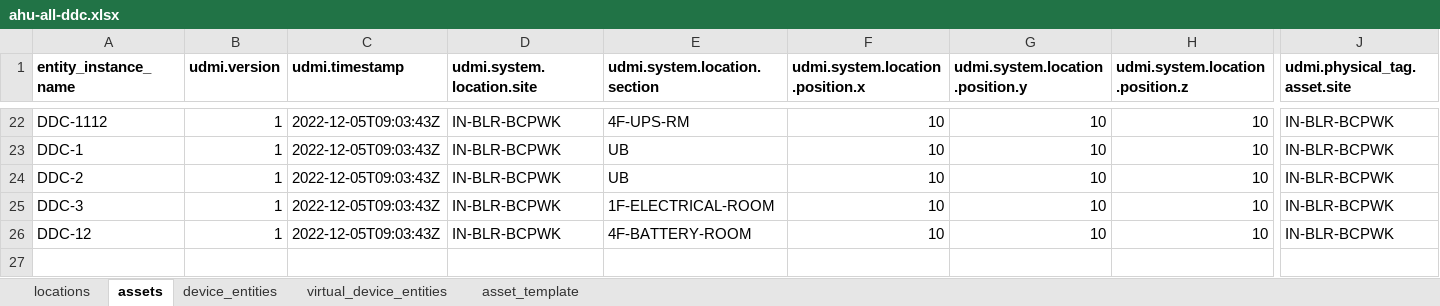
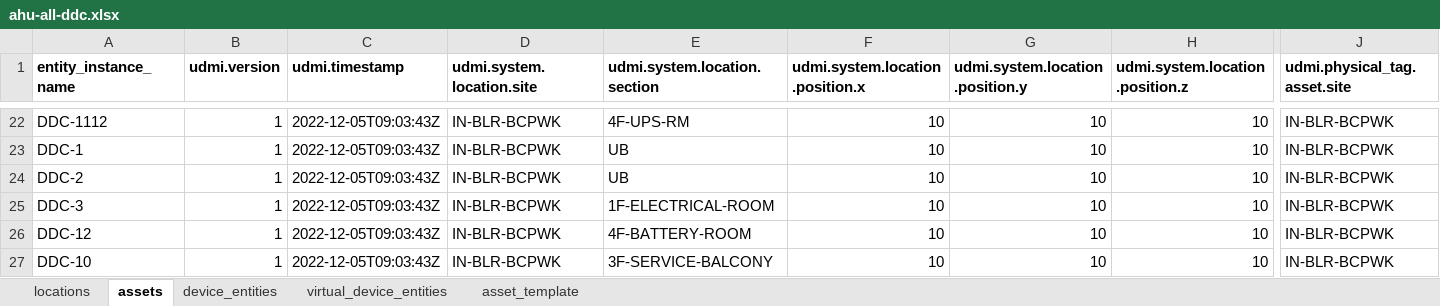
Before and after one commit to darshanjain12/KYOTO-W-BOS, an Excel workbook: UDMI-CREATION/EASY-IO/DDCS/ahu-all-ddc.xlsx, sheet assets, drawn as a sheet; only a part is shown, gaps mark what is left out; values as stored, in another font and other column widths than the file's, no borders; rows hold the shown columns only; the diff names each change by its address in the sheet, - before the commit and + after, or states it on an @@ line.

```diff
--- a/UDMI-CREATION/EASY-IO/DDCS/ahu-all-ddc.xlsx (sheet assets)
+++ b/UDMI-CREATION/EASY-IO/DDCS/ahu-all-ddc.xlsx (sheet assets)
+row 27: DDC-10 | 1 | 2022-12-05T09:03:43Z | IN-BLR-BCPWK | 3F-SERVICE-BALCONY | 10 | 10 | 10 | IN-BLR-BCPWK
```
Also changed, not shown: 1 other file.
